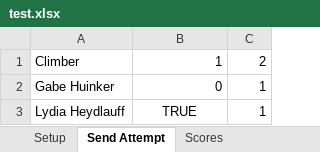
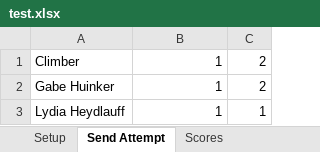
Before and after one commit to ghuinker/Boulder-Bash, an Excel workbook: test.xlsx, sheet Send Attempt, drawn as a sheet; values as stored, in another font and other column widths than the file's, no borders; the diff names each change by its address in the sheet, - before the commit and + after, or states it on an @@ line.

```diff
--- a/test.xlsx (sheet Send Attempt)
+++ b/test.xlsx (sheet Send Attempt)
-B2: 0
+B2: 1
-C2: 1
+C2: 2
-B3: TRUE
+B3: 1
-B3 alignment: center
+B3 alignment: right
```
Also changed, not shown: sheet Scores, bbtest.xlsx, 2 other files.
